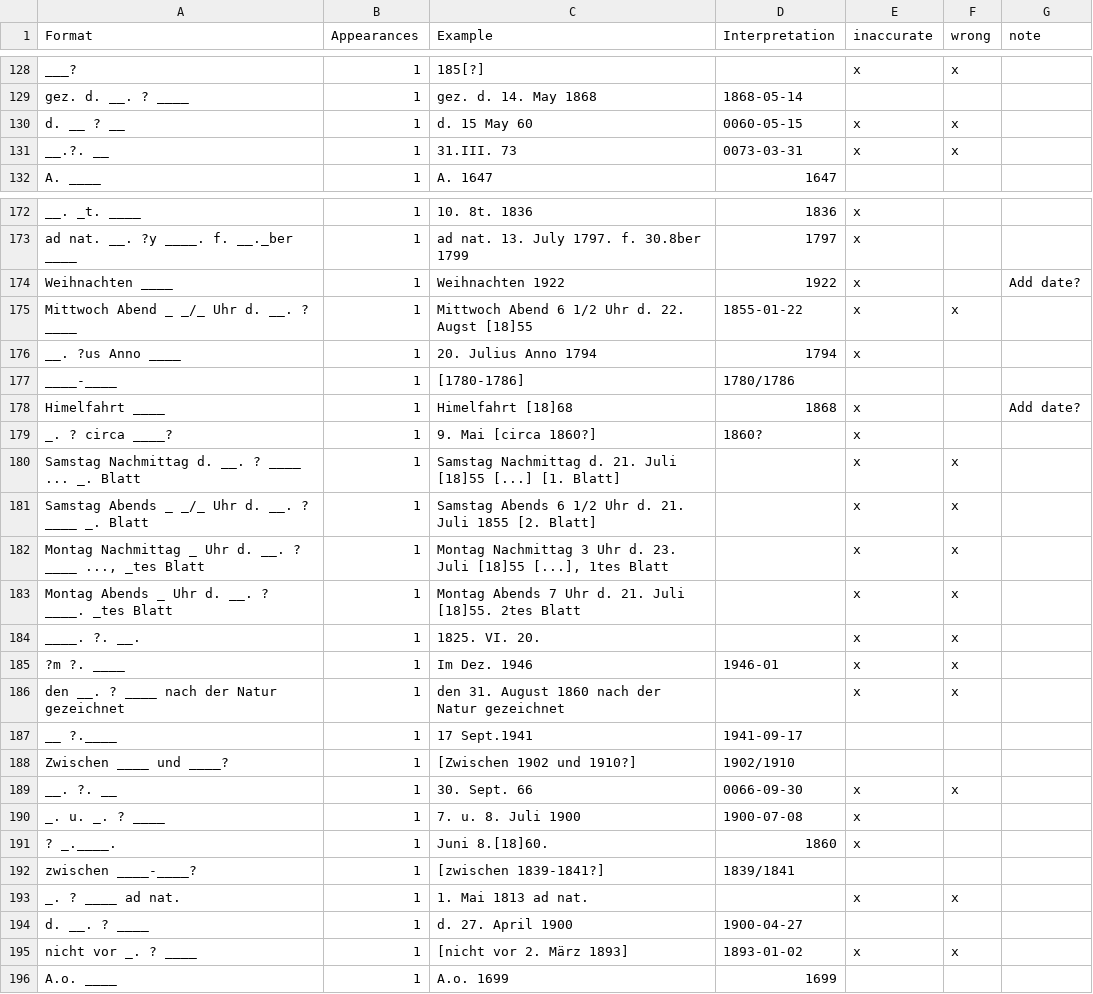
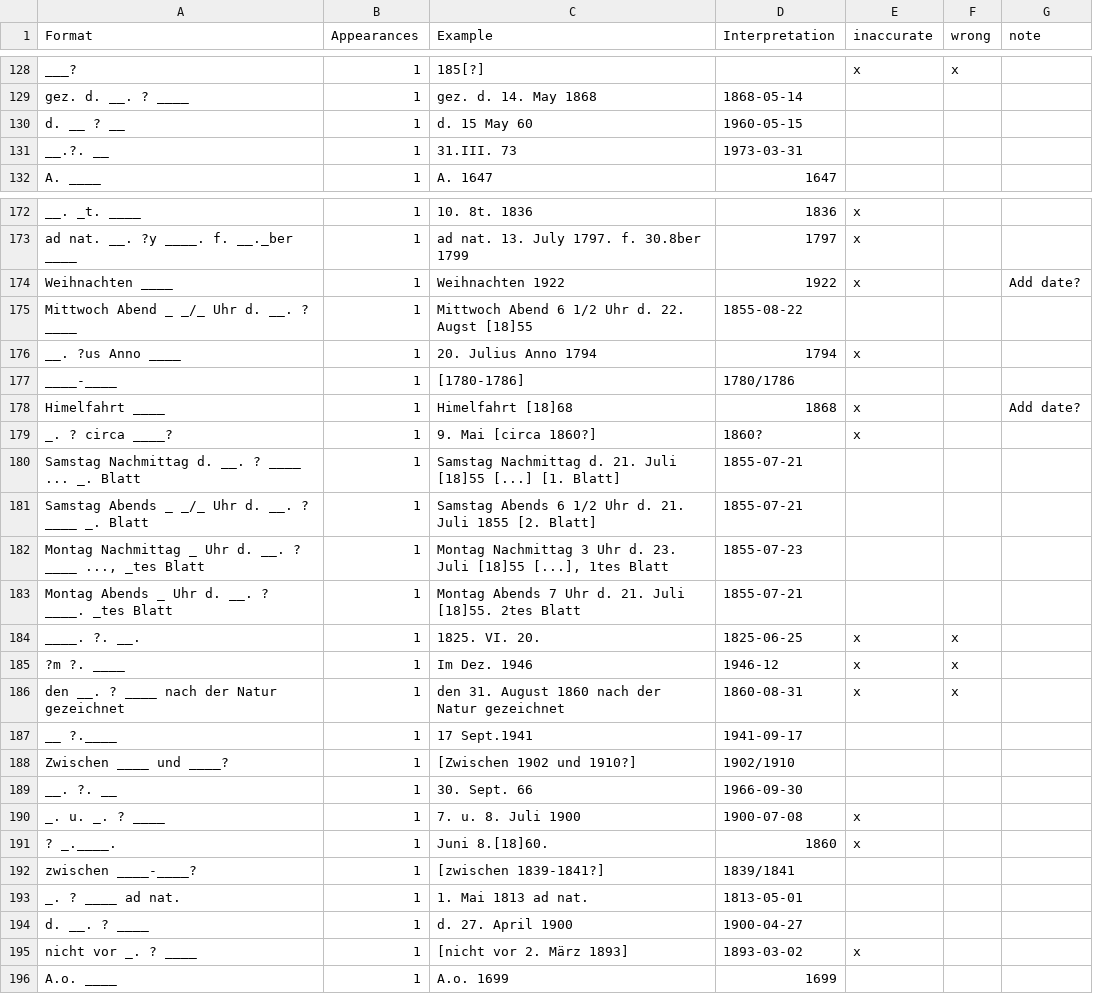
Before and after one commit to swiss-art-research-net/bso-data-pipeline, a CSV file: experiments/output/dateVariants-264_c_korr.csv, drawn as a sheet; only a part is shown, gaps mark what is left out; the diff covers the shown part only.

Commit message:
update

```diff
--- a/experiments/output/dateVariants-264_c_korr.csv
+++ b/experiments/output/dateVariants-264_c_korr.csv
@@ -129,4 +129,4 @@ ___?;1;185[?];;x;x;
 gez. d. __. ? ____;1;gez. d. 14. May 1868;1868-05-14;;;
-d. __ ? __;1;d. 15 May 60;0060-05-15;x;x;
-__.?. __;1;31.III. 73;0073-03-31;x;x;
+d. __ ? __;1;d. 15 May 60;1960-05-15;;;
+__.?. __;1;31.III. 73;1973-03-31;;;
 A. ____;1;A. 1647;1647;;;
@@ -174,3 +174,3 @@ ad nat. __. ?y ____. f. __._ber ____;1;ad nat. 13. July 1797. f. 30.8ber 1799;17
 Weihnachten ____;1;Weihnachten 1922;1922;x;;Add date?
-Mittwoch Abend _ _/_ Uhr d. __. ? ____;1;Mittwoch Abend 6 1/2 Uhr d. 22. Augst [18]55;1855-01-22;x;x;
+Mittwoch Abend _ _/_ Uhr d. __. ? ____;1;Mittwoch Abend 6 1/2 Uhr d. 22. Augst [18]55;1855-08-22;;;
 __. ?us Anno ____;1;20. Julius Anno 1794;1794;x;;
@@ -179,12 +179,12 @@ Himelfahrt ____;1;Himelfahrt [18]68;1868;x;;Add date?
 _. ? circa ____?;1;9. Mai [circa 1860?];1860?;x;;
-Samstag Nachmittag d. __. ? ____ ... _. Blatt;1;Samstag Nachmittag d. 21. Juli [18]55 [...] [1. Blatt];;x;x;
-Samstag Abends _ _/_ Uhr d. __. ? ____ _. Blatt;1;Samstag Abends 6 1/2 Uhr d. 21. Juli 1855 [2. Blatt];;x;x;
-Montag Nachmittag _ Uhr d. __. ? ____ ..., _tes Blatt;1;Montag Nachmittag 3 Uhr d. 23. Juli [18]55 [...], 1tes Blatt;;x;x;
-Montag Abends _ Uhr d. __. ? ____. _tes Blatt;1;Montag Abends 7 Uhr d. 21. Juli [18]55. 2tes Blatt;;x;x;
-____. ?. __.;1;1825. VI. 20.;;x;x;
-?m ?. ____;1;Im Dez. 1946;1946-01;x;x;
-den __. ? ____ nach der Natur gezeichnet;1;den 31. August 1860 nach der Natur gezeichnet;;x;x;
+Samstag Nachmittag d. __. ? ____ ... _. Blatt;1;Samstag Nachmittag d. 21. Juli [18]55 [...] [1. Blatt];1855-07-21;;;
+Samstag Abends _ _/_ Uhr d. __. ? ____ _. Blatt;1;Samstag Abends 6 1/2 Uhr d. 21. Juli 1855 [2. Blatt];1855-07-21;;;
+Montag Nachmittag _ Uhr d. __. ? ____ ..., _tes Blatt;1;Montag Nachmittag 3 Uhr d. 23. Juli [18]55 [...], 1tes Blatt;1855-07-23;;;
+Montag Abends _ Uhr d. __. ? ____. _tes Blatt;1;Montag Abends 7 Uhr d. 21. Juli [18]55. 2tes Blatt;1855-07-21;;;
+____. ?. __.;1;1825. VI. 20.;1825-06-25;x;x;
+?m ?. ____;1;Im Dez. 1946;1946-12;x;x;
+den __. ? ____ nach der Natur gezeichnet;1;den 31. August 1860 nach der Natur gezeichnet;1860-08-31;x;x;
 __ ?.____;1;17 Sept.1941;1941-09-17;;;
 Zwischen ____ und ____?;1;[Zwischen 1902 und 1910?];1902/1910;;;
-__. ?. __;1;30. Sept. 66;0066-09-30;x;x;
+__. ?. __;1;30. Sept. 66;1966-09-30;;;
 _. u. _. ? ____;1;7. u. 8. Juli 1900;1900-07-08;x;;
@@ -192,5 +192,5 @@ _. u. _. ? ____;1;7. u. 8. Juli 1900;1900-07-08;x;;
 zwischen ____-____?;1;[zwischen 1839-1841?];1839/1841;;;
-_. ? ____ ad nat.;1;1. Mai 1813 ad nat.;;x;x;
+_. ? ____ ad nat.;1;1. Mai 1813 ad nat.;1813-05-01;;;
 d. __. ? ____;1;d. 27. April 1900;1900-04-27;;;
-nicht vor _. ? ____;1;[nicht vor 2. März 1893];1893-01-02;x;x;
+nicht vor _. ? ____;1;[nicht vor 2. März 1893];1893-03-02;x;;
 A.o. ____;1;A.o. 1699;1699;;;
```
Also changed, not shown: 61 edited cells elsewhere in this file.
